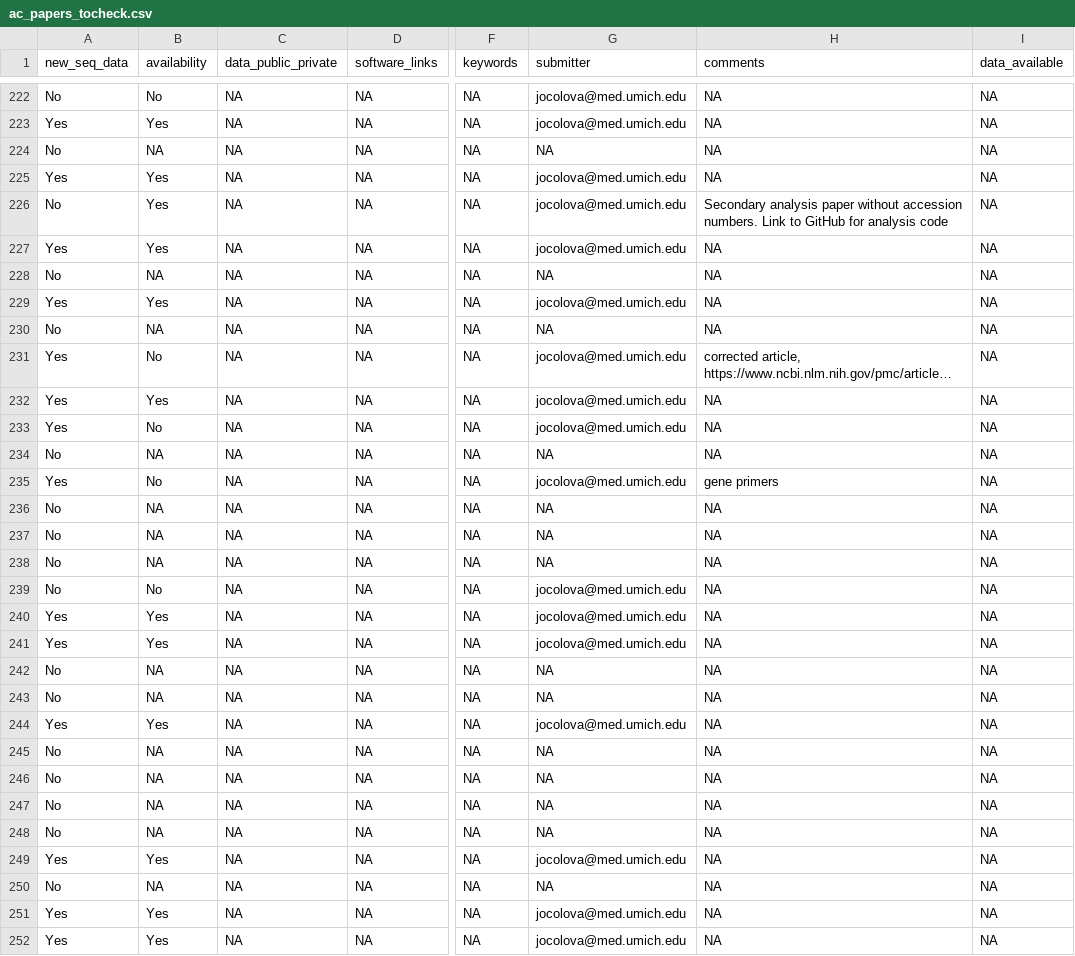
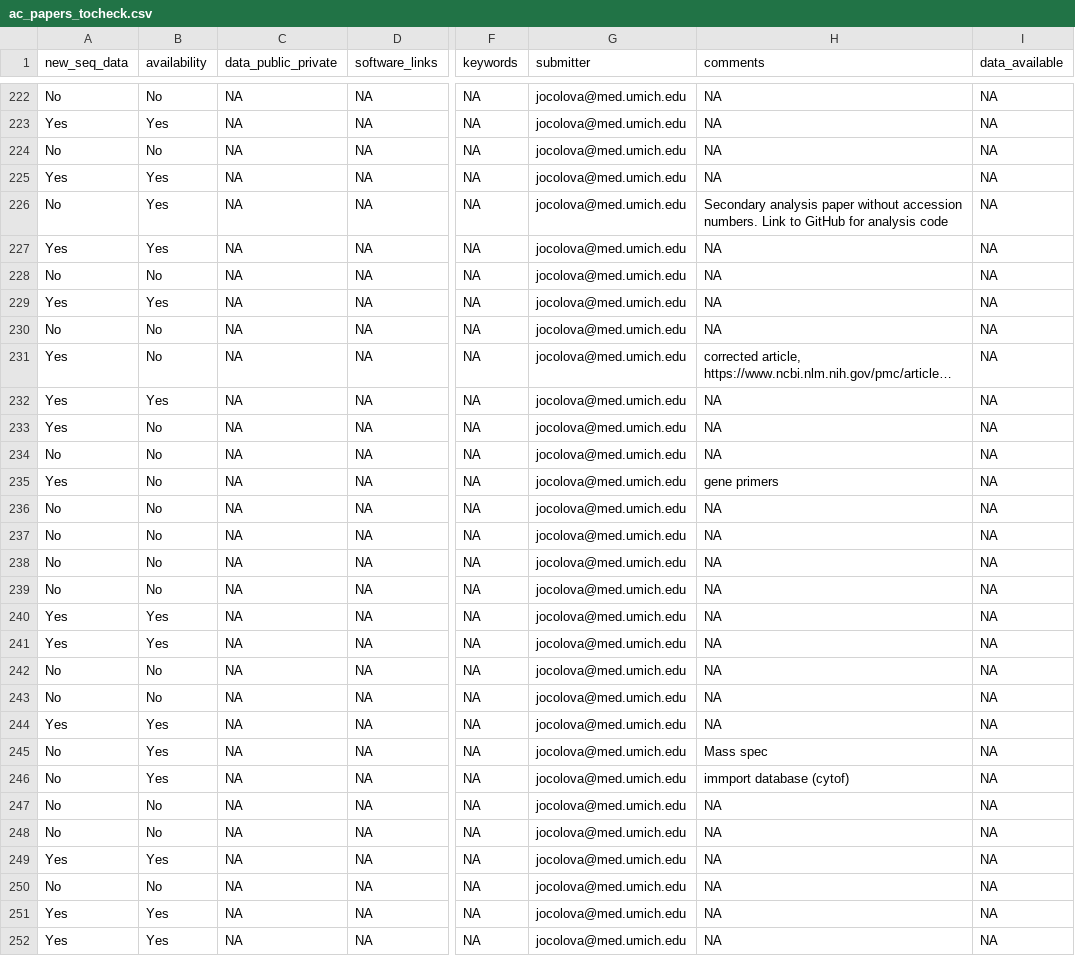
Before and after one commit to SchlossLab/Colovas_Data_Accessibility, a CSV file: ac_papers_tocheck.csv, drawn as a sheet; only a part is shown, gaps mark what is left out; long unchanged cells end in …; the diff covers the shown part only; the diff names each change by its address in the sheet, - before the commit and + after, or states it on an @@ line.

```diff
--- a/ac_papers_tocheck.csv
+++ b/ac_papers_tocheck.csv
-B224 (availability): NA
+B224 (availability): No
-G224 (submitter): NA
+G224 (submitter): jocolova@med.umich.edu
-B228 (availability): NA
+B228 (availability): No
-G228 (submitter): NA
+G228 (submitter): jocolova@med.umich.edu
-B230 (availability): NA
+B230 (availability): No
-G230 (submitter): NA
+G230 (submitter): jocolova@med.umich.edu
-B234 (availability): NA
+B234 (availability): No
-G234 (submitter): NA
+G234 (submitter): jocolova@med.umich.edu
-B236:B238 (availability): NA
+B236:B238 (availability): No
-G236:G238 (submitter): NA
+G236:G238 (submitter): jocolova@med.umich.edu
-B242:B243 (availability): NA
+B242:B243 (availability): No
-G242:G243 (submitter): NA
+G242:G243 (submitter): jocolova@med.umich.edu
-B245:B246 (availability): NA
+B245:B246 (availability): Yes
-G245:G248 (submitter): NA
+G245:G248 (submitter): jocolova@med.umich.edu
-H245 (comments): NA
+H245 (comments): Mass spec
-H246 (comments): NA
+H246 (comments): immport database (cytof)
-B247:B248 (availability): NA
+B247:B248 (availability): No
-B250 (availability): NA
+B250 (availability): No
-G250 (submitter): NA
+G250 (submitter): jocolova@med.umich.edu
```
Also changed, not shown: 79 edited cells elsewhere in this file.
